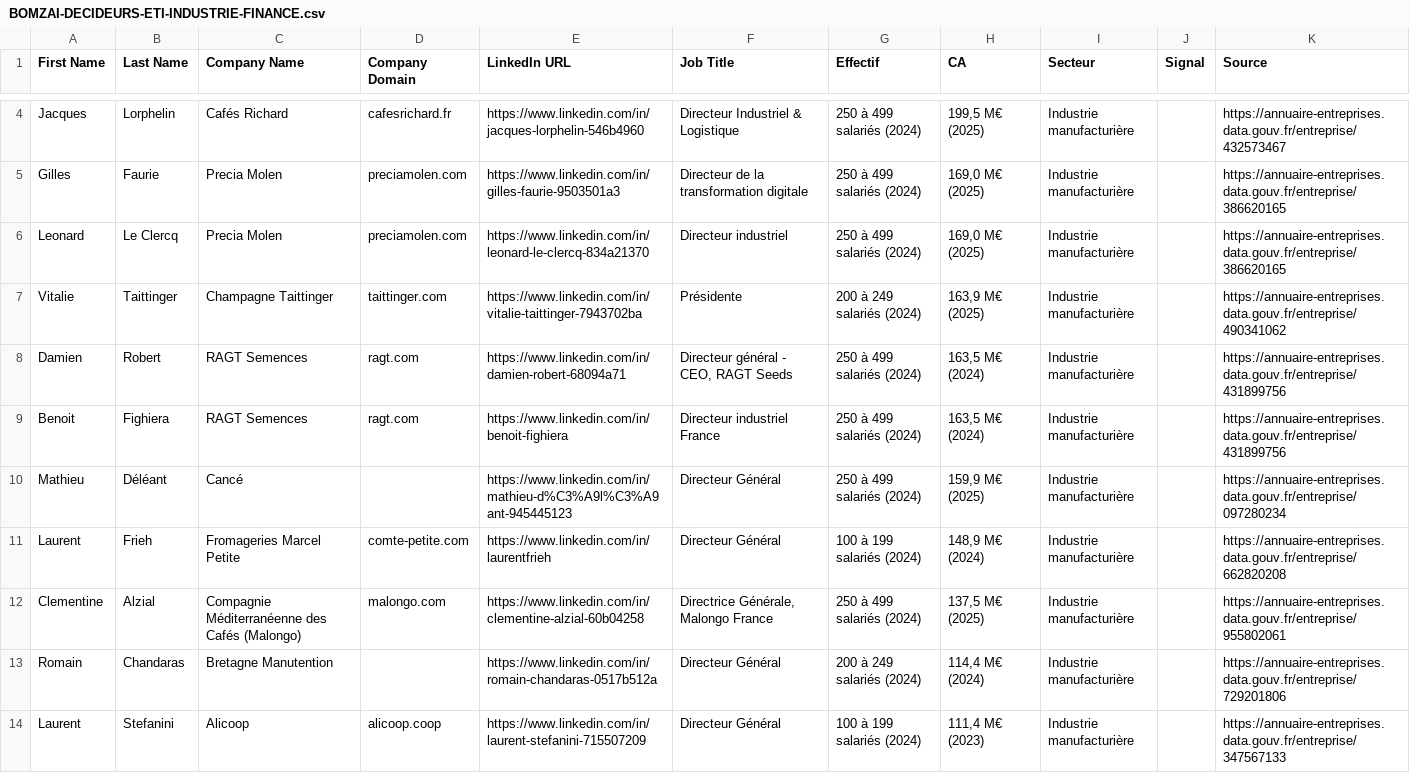
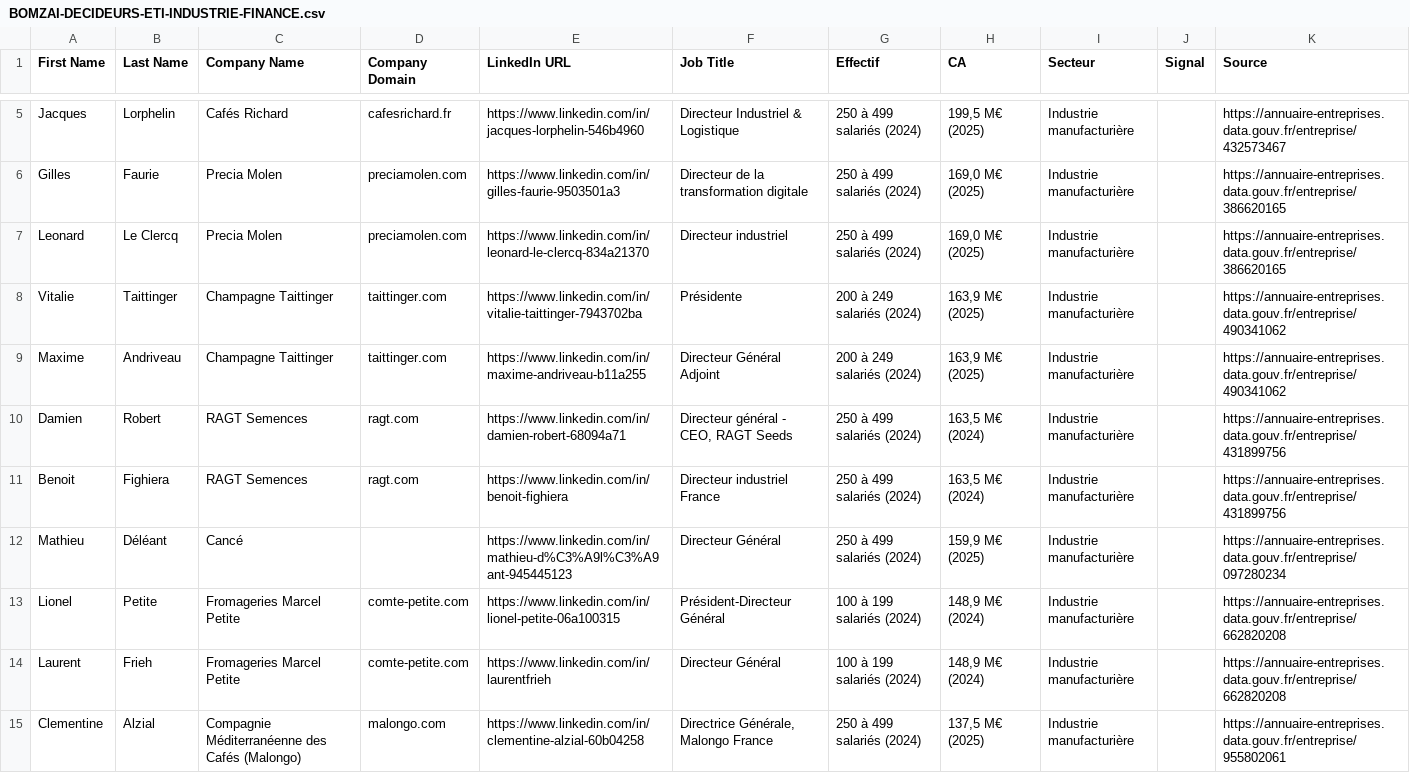
Before and after one commit to CELIEN03/prospects, a CSV file: livrables/BOMZAI-DECIDEURS-ETI-INDUSTRIE-FINANCE.csv, drawn as a sheet; only a part is shown, gaps mark what is left out; the shorter side is filled out with more unchanged rows; the diff covers the shown part only; the diff names each change by its address in the sheet, - before the commit and + after, or states it on an @@ line.

```diff
--- a/livrables/BOMZAI-DECIDEURS-ETI-INDUSTRIE-FINANCE.csv
+++ b/livrables/BOMZAI-DECIDEURS-ETI-INDUSTRIE-FINANCE.csv
+row 9: Maxime | Andriveau | Champagne Taittinger | taittinger.com | https://www.linkedin.com/in/maxime-andriveau-b11a255 | Directeur Général Adjoint | 200 à 249 salariés (2024) | 163,9 M€ (2025) | Industrie manufacturière |  | https://annuaire-entreprises.data.gouv.fr/entreprise/490341062
+row 13: Lionel | Petite | Fromageries Marcel Petite | comte-petite.com | https://www.linkedin.com/in/lionel-petite-06a100315 | Président-Directeur Général | 100 à 199 salariés (2024) | 148,9 M€ (2024) | Industrie manufacturière |  | https://annuaire-entreprises.data.gouv.fr/entreprise/662820208
```
Also changed, not shown: 13 added rows and 4 edited cells elsewhere in this file.
